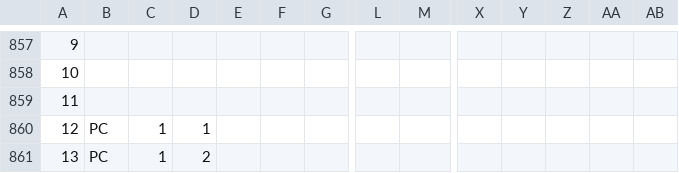
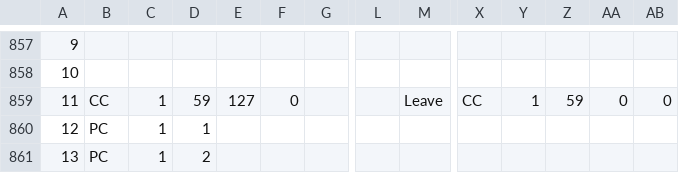
Before and after one commit to Charles5150/midi-commander-custom, a CSV file: python/demo-all-features.csv, drawn as a sheet; only a part is shown, gaps mark what is left out; the diff names each change by its address in the sheet, - before the commit and + after, or states it on an @@ line.

```diff
--- a/python/demo-all-features.csv
+++ b/python/demo-all-features.csv
-B859: (empty)
+B859: CC
-C859: (empty)
+C859: 1
-D859: (empty)
+D859: 59
-E859: (empty)
+E859: 127
-F859: (empty)
+F859: 0
-M859: (empty)
+M859: Leave
-X859: (empty)
+X859: CC
-Y859: (empty)
+Y859: 1
-Z859: (empty)
+Z859: 59
-AA859: (empty)
+AA859: 0
-AB859: (empty)
+AB859: 0
```
Also changed, not shown: 11 other files.
